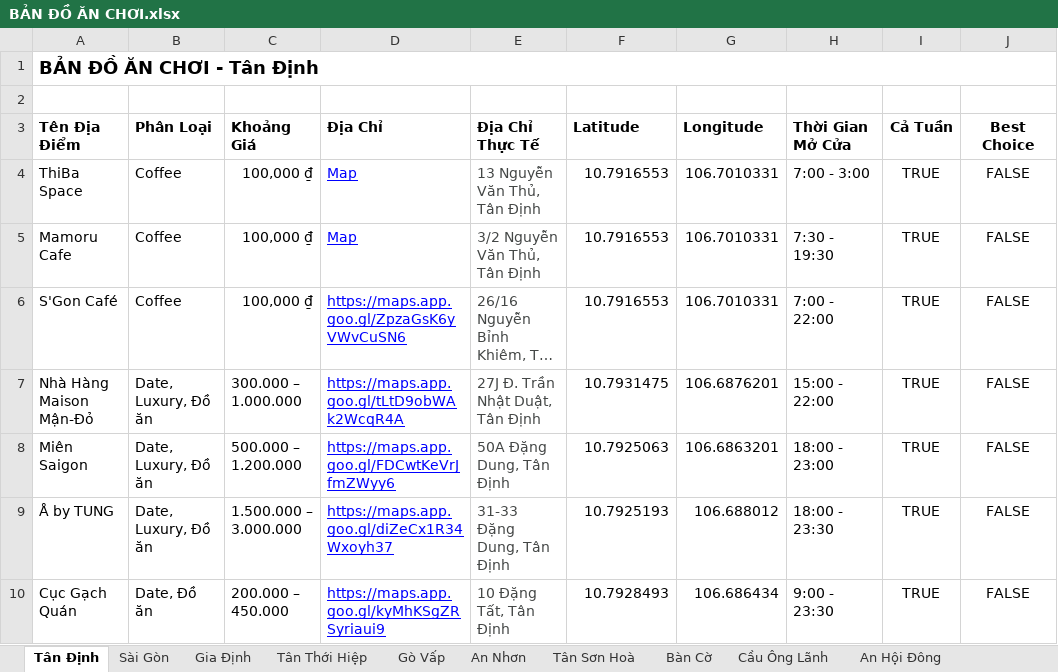
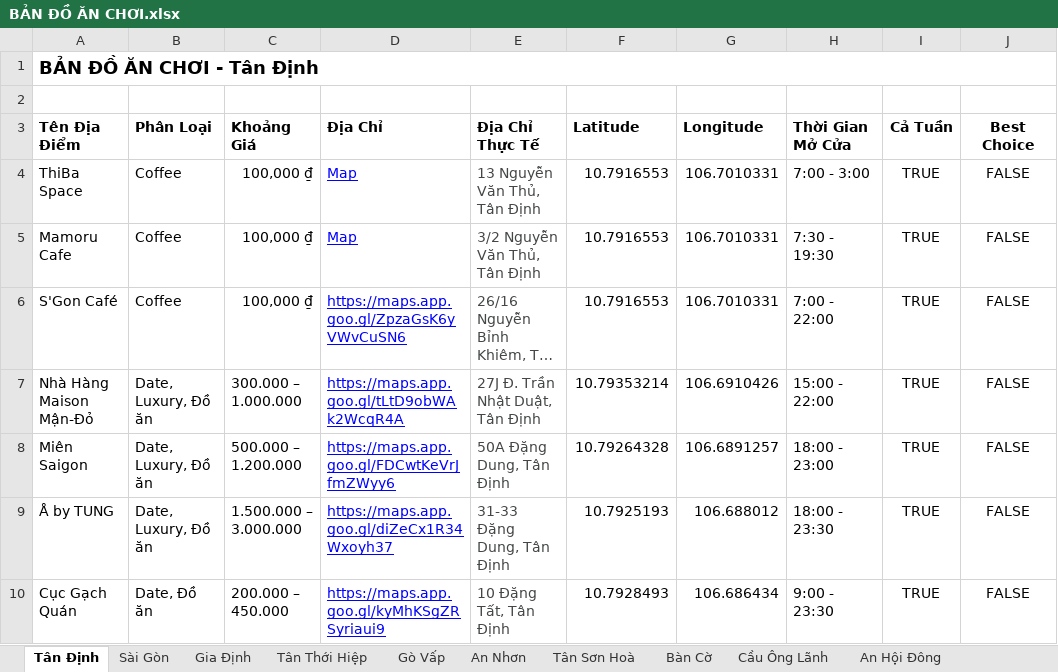
Before and after one commit to fantasyrock2020/Place-Json, an Excel workbook: BẢN ĐỒ ĂN CHƠI.xlsx, sheet Tân Định, drawn as a sheet; only a part is shown; long unchanged cells end in …; values as stored, in another font and other column widths than the file's, no borders; charts and pictures not drawn; the diff names each change by its address in the sheet, - before the commit and + after, or states it on an @@ line.

```diff
--- a/BẢN ĐỒ ĂN CHƠI.xlsx (sheet Tân Định)
+++ b/BẢN ĐỒ ĂN CHƠI.xlsx (sheet Tân Định)
-F7 (Latitude): 10.7931475
+F7 (Latitude): 10.79353214
-G7 (Longitude): 106.6876201
+G7 (Longitude): 106.6910426
-F8 (Latitude): 10.7925063
+F8 (Latitude): 10.79264328
-G8 (Longitude): 106.6863201
+G8 (Longitude): 106.6891257
```
Also changed, not shown: 1 other file.
